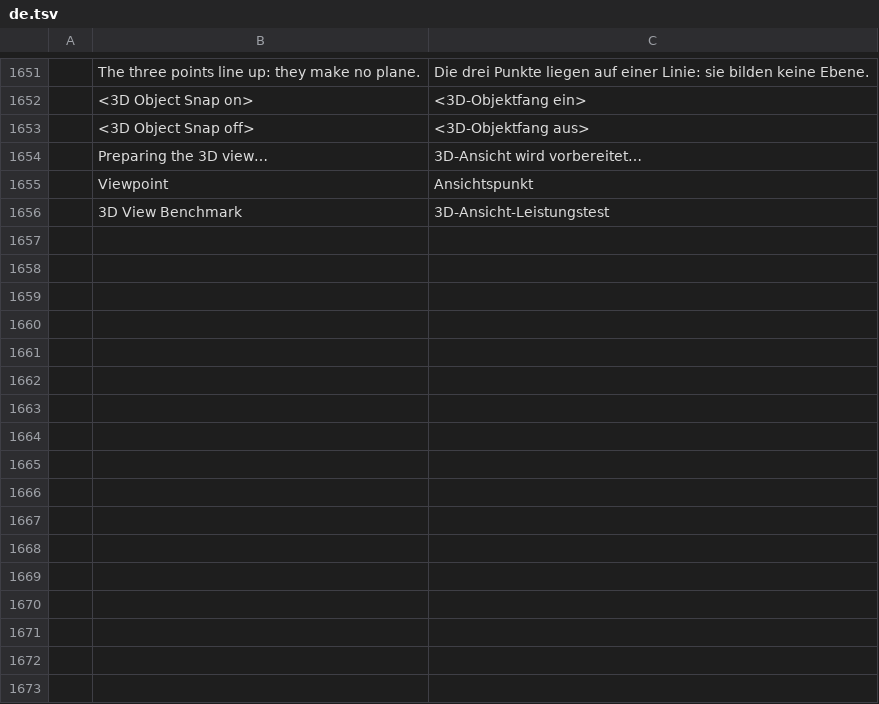
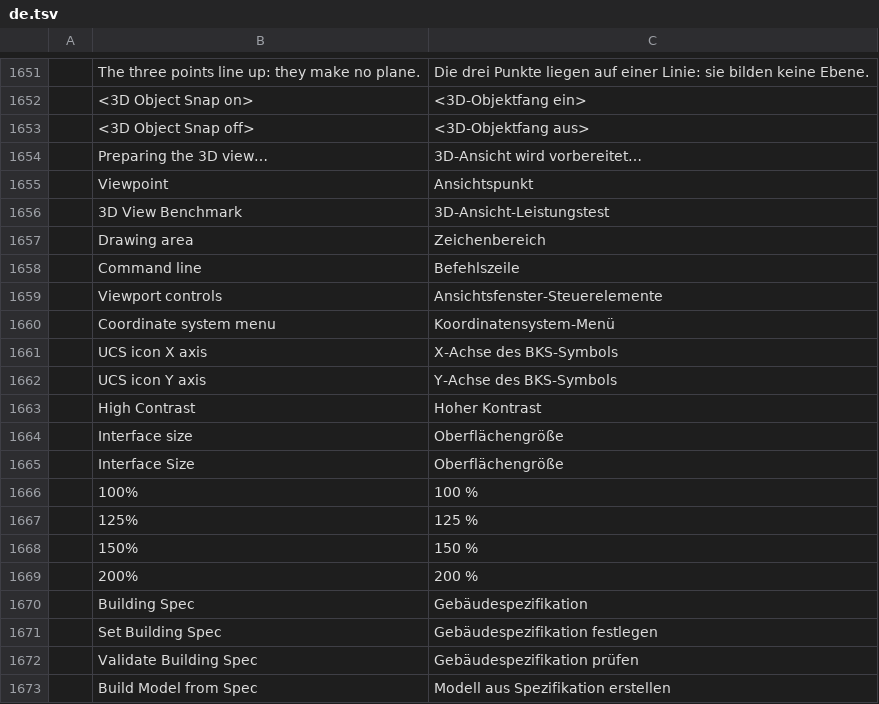
Before and after one commit to AICodeForgedev/cadaddy, a TSV file: crates/ui-egui/src/i18n/de.tsv, drawn as a sheet; only a part is shown, gaps mark what is left out; the diff names each change by its address in the sheet, - before the commit and + after, or states it on an @@ line.

Commit message:
Accessibility and the building spec
- Every interactive widget has a name for screen readers; ribbon key tips (Alt, a tab letter, a button tip)
- High Contrast theme and an interface size apart from the OS scaling (View > Interface Size, Options)
- Building spec stored in the drawing (bspec.set), its validator, and model.build from it

```diff
--- a/crates/ui-egui/src/i18n/de.tsv
+++ b/crates/ui-egui/src/i18n/de.tsv
+row 1657:  | Drawing area | Zeichenbereich
+row 1658:  | Command line | Befehlszeile
+row 1659:  | Viewport controls | Ansichtsfenster-Steuerelemente
+row 1660:  | Coordinate system menu | Koordinatensystem-Menü
+row 1661:  | UCS icon X axis | X-Achse des BKS-Symbols
+row 1662:  | UCS icon Y axis | Y-Achse des BKS-Symbols
+row 1663:  | High Contrast | Hoher Kontrast
+row 1664:  | Interface size | Oberflächengröße
+row 1665:  | Interface Size | Oberflächengröße
+row 1666:  | 100% | 100 %
+row 1667:  | 125% | 125 %
+row 1668:  | 150% | 150 %
+row 1669:  | 200% | 200 %
+row 1670:  | Building Spec | Gebäudespezifikation
+row 1671:  | Set Building Spec | Gebäudespezifikation festlegen
+row 1672:  | Validate Building Spec | Gebäudespezifikation prüfen
+row 1673:  | Build Model from Spec | Modell aus Spezifikation erstellen
```
Also changed, not shown: crates/ui-egui/src/i18n/cs.tsv, crates/ui-egui/src/i18n/it.tsv, 40 other files.
